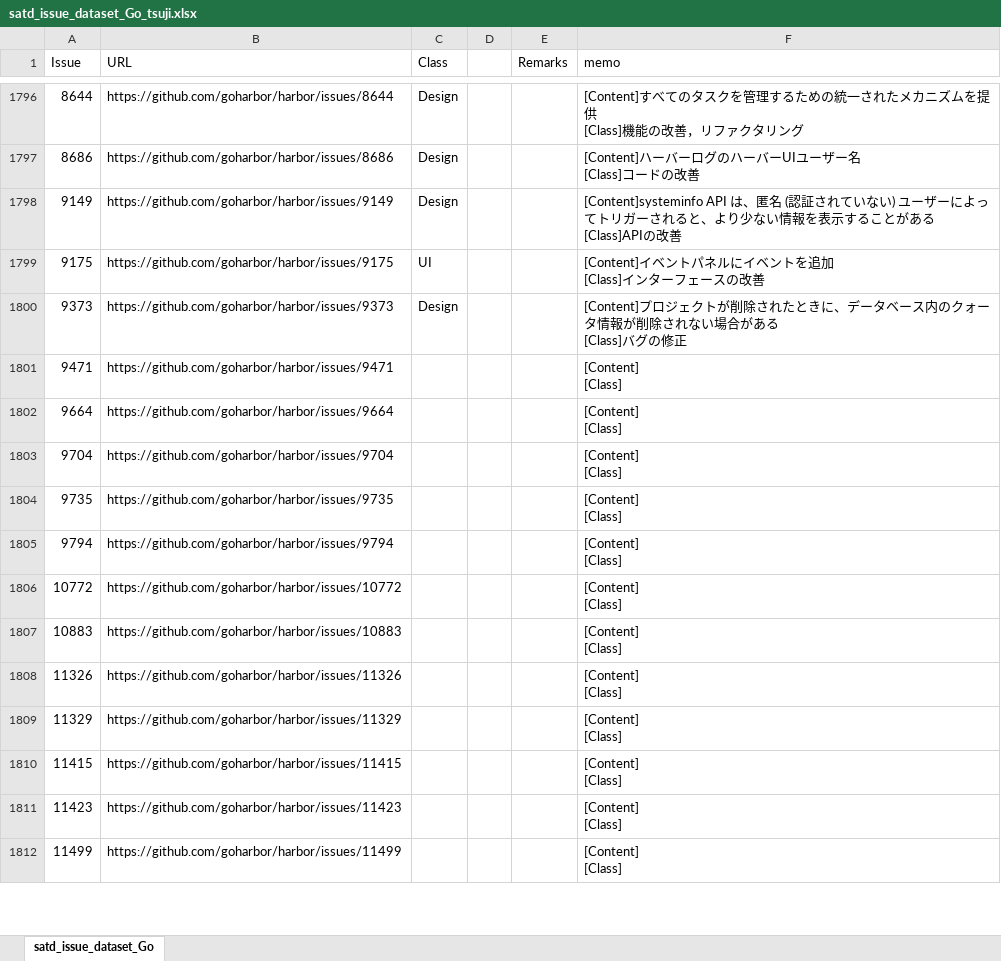
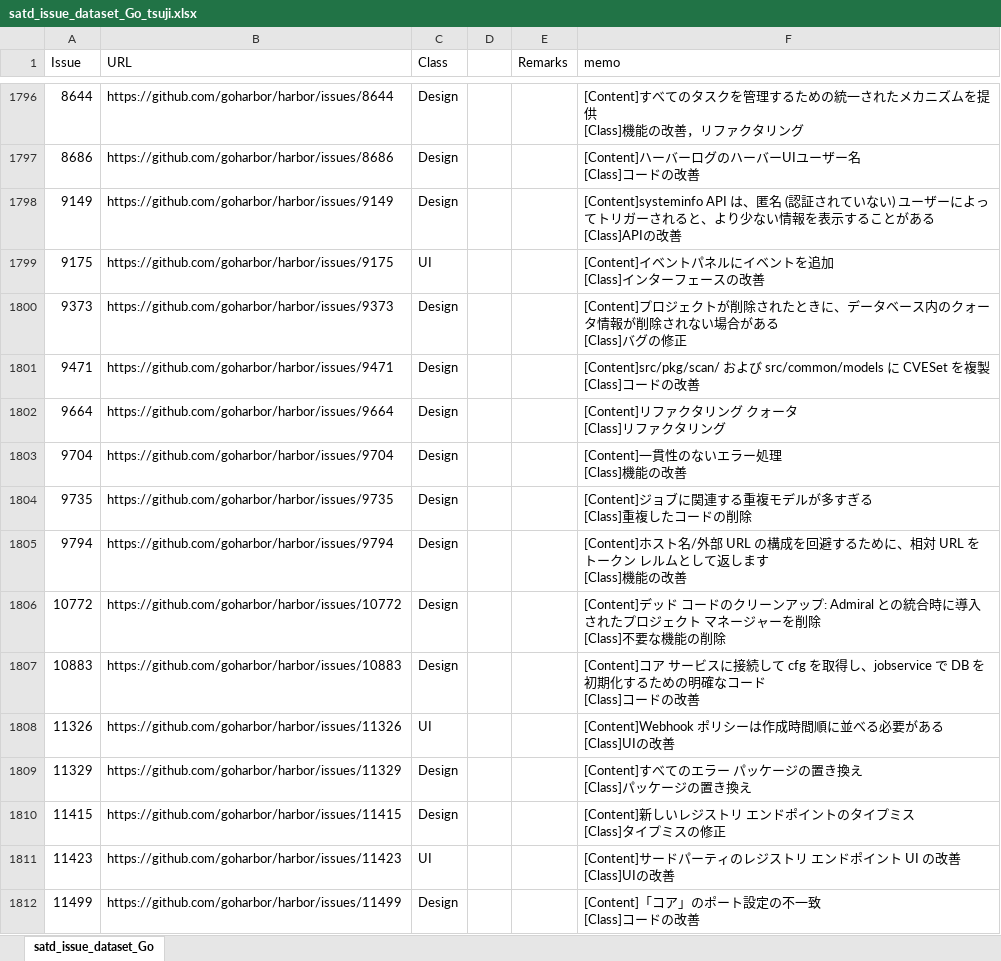
Before and after one commit to 3cywfym/td_dataset, an Excel workbook: satd_issue_dataset_Go_tsuji.xlsx, sheet satd_issue_dataset_Go, drawn as a sheet; only a part is shown, gaps mark what is left out; values as stored, in another font and other column widths than the file's, no borders; ↵ is a line break in a cell; the diff covers the shown part only; the diff names each change by its address in the sheet, - before the commit and + after, or states it on an @@ line.

Commit message:
Go 〜1850まで目視

```diff
--- a/satd_issue_dataset_Go_tsuji.xlsx (sheet satd_issue_dataset_Go)
+++ b/satd_issue_dataset_Go_tsuji.xlsx (sheet satd_issue_dataset_Go)
-C1801:C1807 (Class): (empty)
+C1801:C1807 (Class): Design
-F1801 (memo): [Content] ↵ [Class]
+F1801 (memo): [Content]src/pkg/scan/ および src/common/models に CVESet を複製 ↵ [Class]コードの改善
-F1802 (memo): [Content] ↵ [Class]
+F1802 (memo): [Content]リファクタリング クォータ ↵ [Class]リファクタリング
-F1803 (memo): [Content] ↵ [Class]
+F1803 (memo): [Content]一貫性のないエラー処理 ↵ [Class]機能の改善
-F1804 (memo): [Content] ↵ [Class]
+F1804 (memo): [Content]ジョブに関連する重複モデルが多すぎる ↵ [Class]重複したコードの削除
-F1805 (memo): [Content] ↵ [Class]
+F1805 (memo): [Content]ホスト名/外部 URL の構成を回避するために、相対 URL をトークン レルムとして返します ↵ [Class]機能の改善
-F1806 (memo): [Content] ↵ [Class]
+F1806 (memo): [Content]デッド コードのクリーンアップ: Admiral との統合時に導入されたプロジェクト マネージャーを削除 ↵ [Class]不要な機能の削除
-F1807 (memo): [Content] ↵ [Class]
+F1807 (memo): [Content]コア サービスに接続して cfg を取得し、jobservice で DB を初期化するための明確なコード ↵ [Class]コードの改善
-C1808 (Class): (empty)
+C1808 (Class): UI
-F1808 (memo): [Content] ↵ [Class]
+F1808 (memo): [Content]Webhook ポリシーは作成時間順に並べる必要がある ↵ [Class]UIの改善
-C1809:C1810 (Class): (empty)
+C1809:C1810 (Class): Design
-F1809 (memo): [Content] ↵ [Class]
+F1809 (memo): [Content]すべてのエラー パッケージの置き換え ↵ [Class]パッケージの置き換え
-F1810 (memo): [Content] ↵ [Class]
+F1810 (memo): [Content]新しいレジストリ エンドポイントのタイプミス ↵ [Class]タイプミスの修正
-C1811 (Class): (empty)
+C1811 (Class): UI
-F1811 (memo): [Content] ↵ [Class]
+F1811 (memo): [Content]サードパーティのレジストリ エンドポイント UI の改善 ↵ [Class]UIの改善
-C1812 (Class): (empty)
+C1812 (Class): Design
-F1812 (memo): [Content] ↵ [Class]
+F1812 (memo): [Content]「コア」のポート設定の不一致 ↵ [Class]コードの改善
```
Also changed, not shown: 77 edited cells elsewhere in this sheet.
